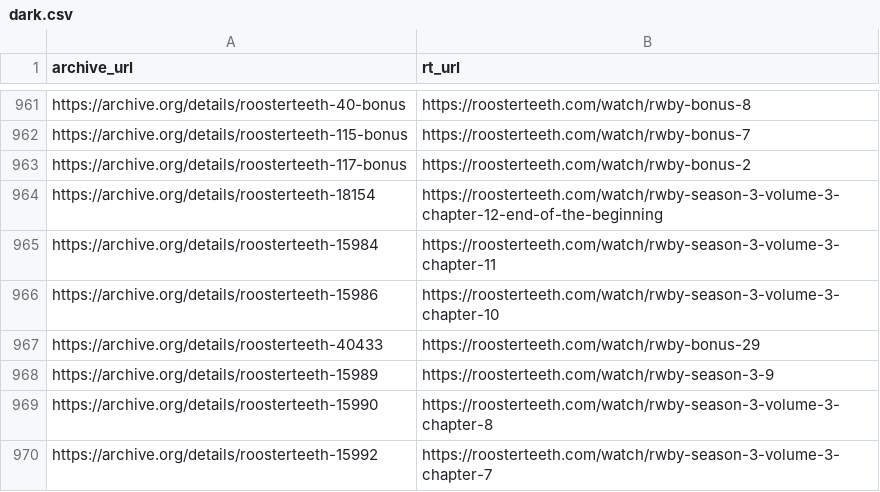
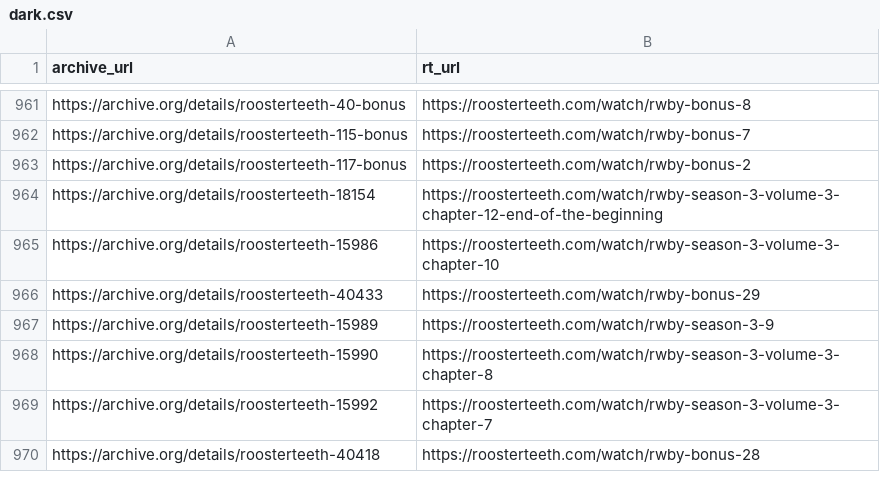
Before and after one commit to shiruken/rt-archive, a CSV file: data/dark.csv, drawn as a sheet; only a part is shown, gaps mark what is left out; the shorter side is filled out with more unchanged rows.

```diff
--- a/data/dark.csv
+++ b/data/dark.csv
@@ -964,3 +964,2 @@ https://archive.org/details/roosterteeth-117-bonus,https://roosterteeth.com/watc
 https://archive.org/details/roosterteeth-18154,https://roosterteeth.com/watch/rwby-season-3-volume-3-chapter-12-end-of-the-beginning
-https://archive.org/details/roosterteeth-15984,https://roosterteeth.com/watch/rwby-season-3-volume-3-chapter-11
 https://archive.org/details/roosterteeth-15986,https://roosterteeth.com/watch/rwby-season-3-volume-3-chapter-10
```
Also changed, not shown: docs/removed/removed.csv, 6 other files.
